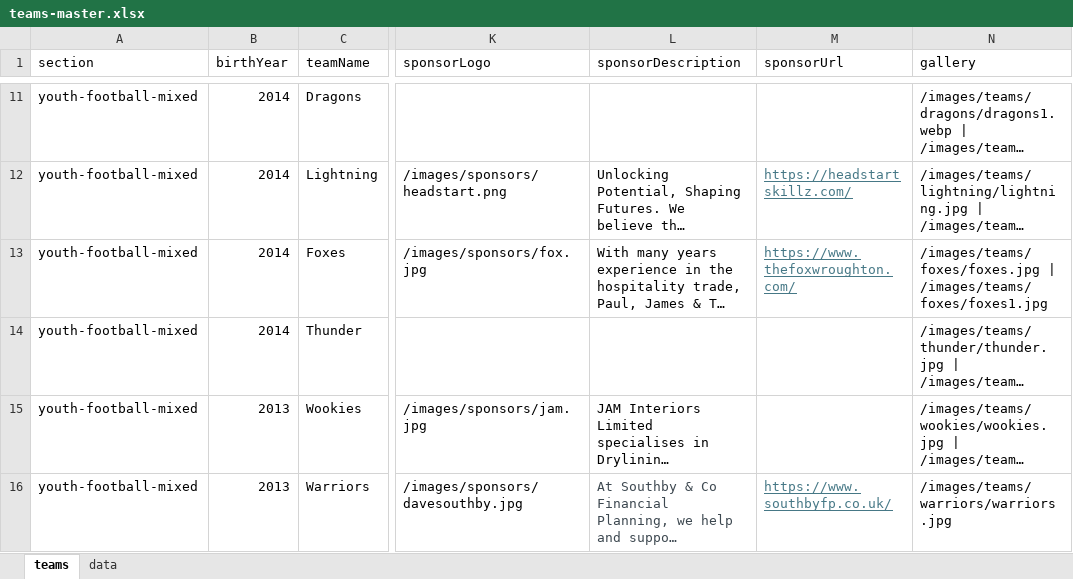
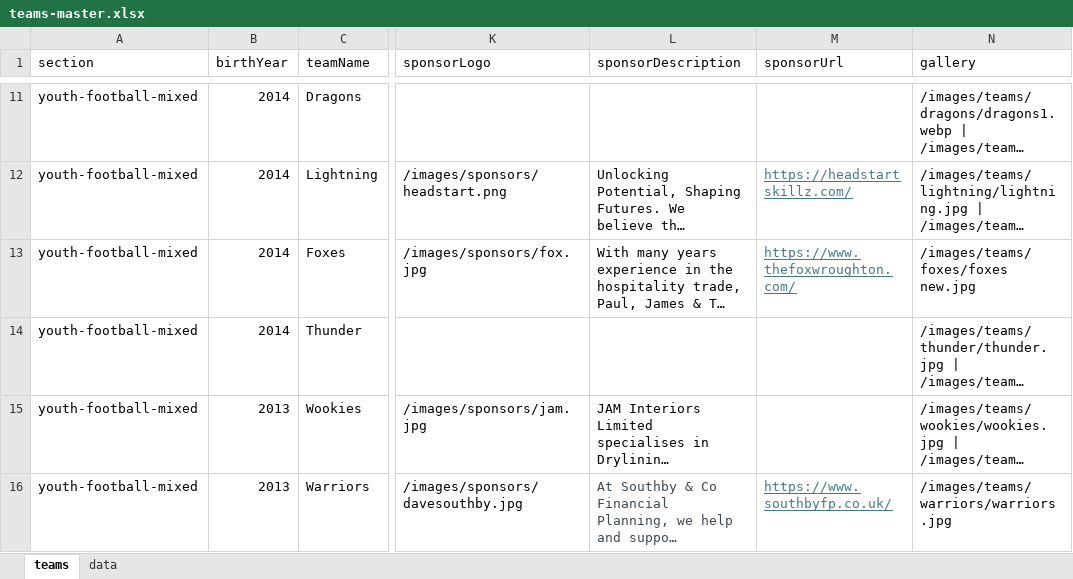
Before and after one commit to WWFC-Apps/wwfc-website, an Excel workbook: src/data/teams-master.xlsx, sheet teams, drawn as a sheet; only a part is shown, gaps mark what is left out; long unchanged cells end in …; values as stored, in another font and other column widths than the file's, no borders; the diff names each change by its address in the sheet, - before the commit and + after, or states it on an @@ line.

Commit message:
foxes

```diff
--- a/src/data/teams-master.xlsx (sheet teams)
+++ b/src/data/teams-master.xlsx (sheet teams)
-N13 (gallery): /images/teams/foxes/foxes.jpg | /images/teams/foxes/foxes1.jpg
+N13 (gallery): /images/teams/foxes/foxes new.jpg
```
Also changed, not shown: 2 other files.
